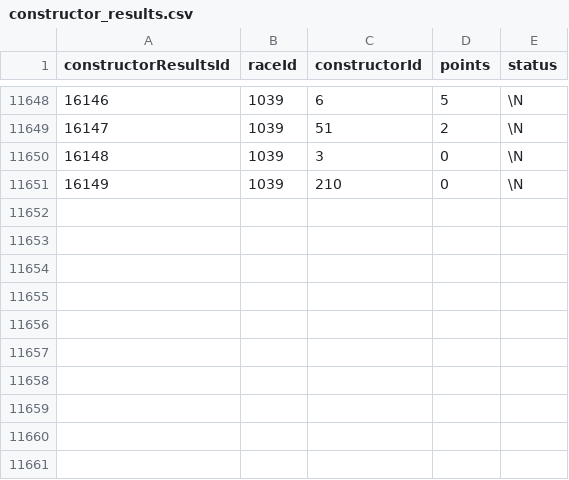
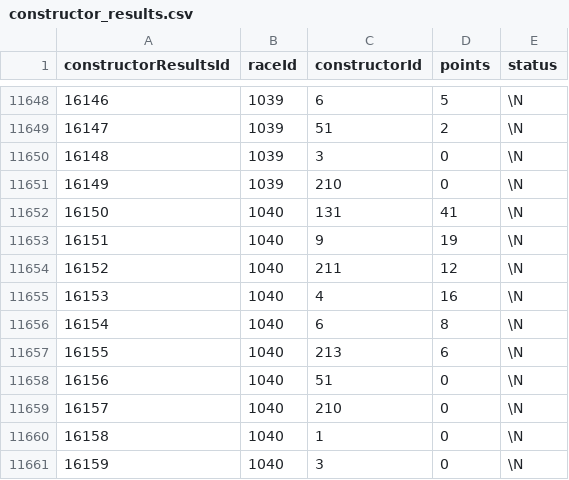
Before and after one commit to nibirrayy/F1-Data-Analysis, a CSV file: f1 datasets/constructor_results.csv, drawn as a sheet; only a part is shown, gaps mark what is left out; the diff names each change by its address in the sheet, - before the commit and + after, or states it on an @@ line.

```diff
--- a/f1 datasets/constructor_results.csv
+++ b/f1 datasets/constructor_results.csv
+row 11652: 16150 | 1040 | 131 | 41 | \N
+row 11653: 16151 | 1040 | 9 | 19 | \N
+row 11654: 16152 | 1040 | 211 | 12 | \N
+row 11655: 16153 | 1040 | 4 | 16 | \N
+row 11656: 16154 | 1040 | 6 | 8 | \N
+row 11657: 16155 | 1040 | 213 | 6 | \N
+row 11658: 16156 | 1040 | 51 | 0 | \N
+row 11659: 16157 | 1040 | 210 | 0 | \N
+row 11660: 16158 | 1040 | 1 | 0 | \N
+row 11661: 16159 | 1040 | 3 | 0 | \N
```
Also changed, not shown: f1 datasets/constructor_standings.csv, f1 datasets/driver_standings.csv, 10 other files.
